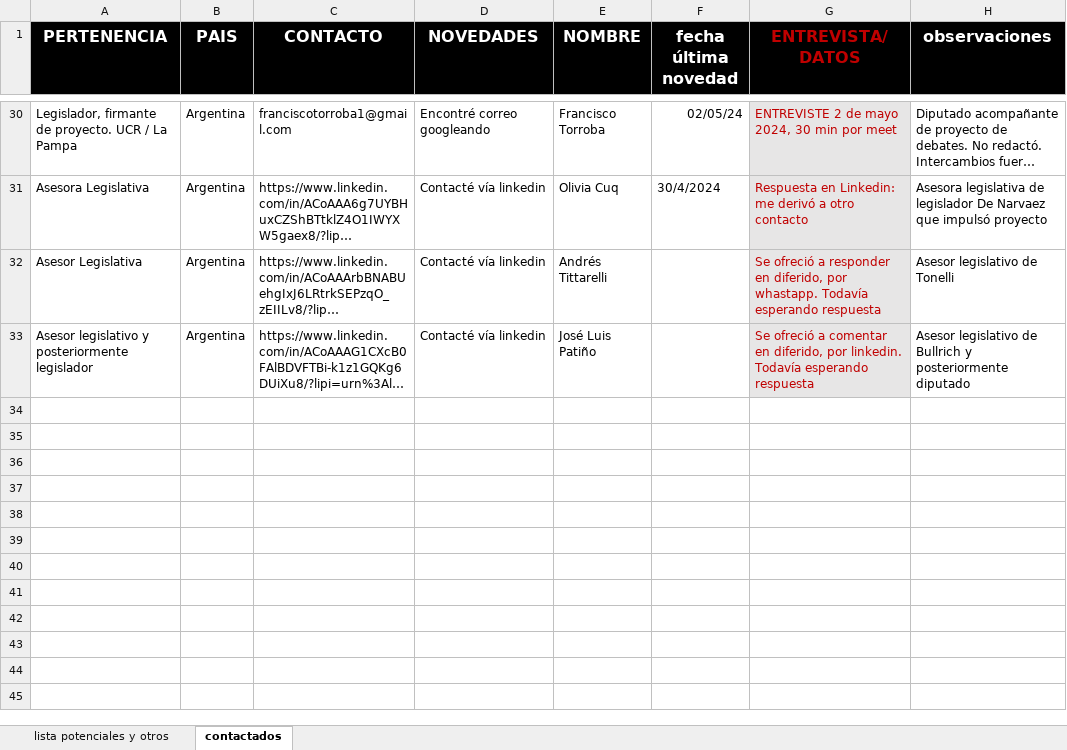
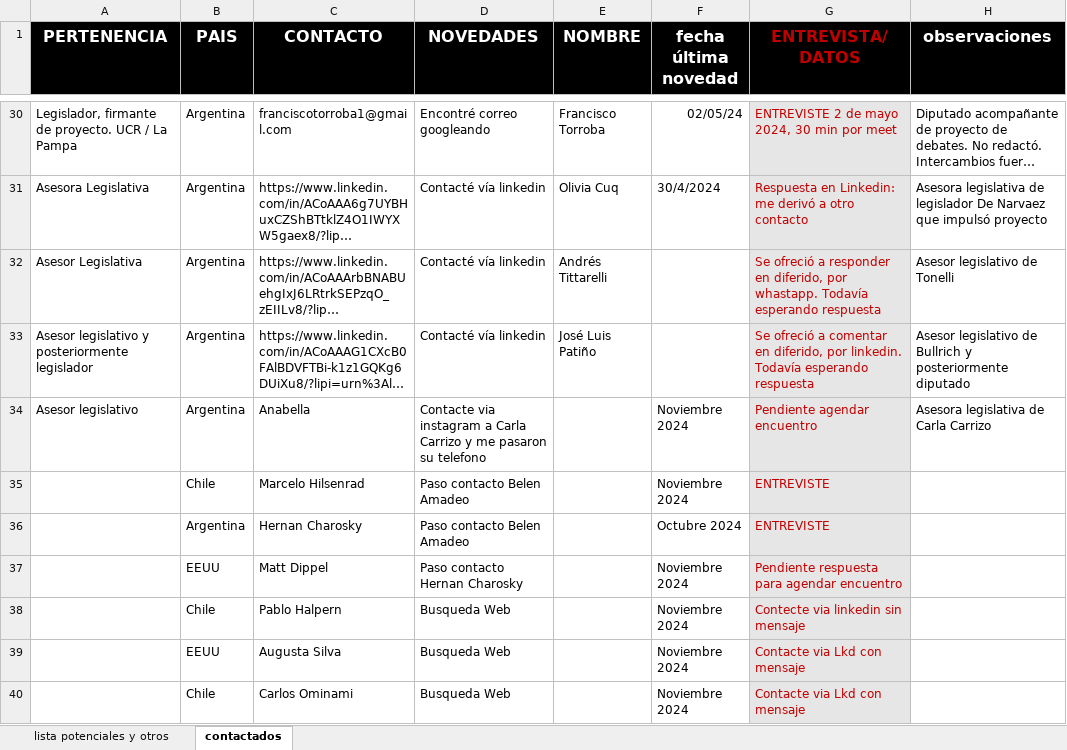
Before and after one commit to verenahantzsch/debates_latam2024, an Excel workbook: data_cuali/ACTORES RELEVANTES debates datos.xlsx, sheet contactados, drawn as a sheet; only a part is shown, gaps mark what is left out; long unchanged cells end in …; values as stored, in another font and other column widths than the file's, no borders; the diff names each change by its address in the sheet, - before the commit and + after, or states it on an @@ line.

```diff
--- a/data_cuali/ACTORES RELEVANTES debates datos.xlsx (sheet contactados)
+++ b/data_cuali/ACTORES RELEVANTES debates datos.xlsx (sheet contactados)
+row 34: Asesor legislativo | Argentina | Anabella | Contacte via instagram a Carla Carrizo y me pasaron su telefono |  | Noviembre 2024 | Pendiente agendar encuentro | Asesora legislativa de Carla Carrizo
+row 35:  | Chile | Marcelo Hilsenrad | Paso contacto Belen Amadeo |  | Noviembre 2024 | ENTREVISTE
+row 36:  | Argentina | Hernan Charosky | Paso contacto Belen Amadeo |  | Octubre 2024 | ENTREVISTE
+row 37:  | EEUU | Matt Dippel | Paso contacto Hernan Charosky |  | Noviembre 2024 | Pendiente respuesta para agendar encuentro
+row 38:  | Chile | Pablo Halpern | Busqueda Web |  | Noviembre 2024 | Contecte via linkedin sin mensaje
+row 39:  | EEUU | Augusta Silva | Busqueda Web |  | Noviembre 2024 | Contacte via Lkd con mensaje
+row 40:  | Chile | Carlos Ominami | Busqueda Web |  | Noviembre 2024 | Contacte via Lkd con mensaje
```
Also changed, not shown: 2 other files.
